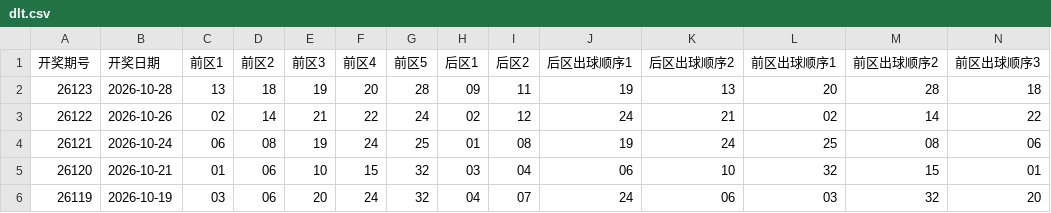
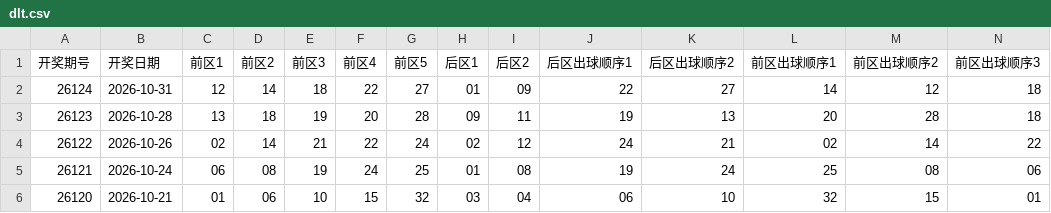
Before and after one commit to zhgiggs/lottery-dlt, a CSV file: dlt.csv, drawn as a sheet; only a part is shown; the shorter side is filled out with more unchanged rows; rows hold the shown columns only; the diff names each change by its address in the sheet, - before the commit and + after, or states it on an @@ line.

```diff
--- a/dlt.csv
+++ b/dlt.csv
+row 2: 26124 | 2026-10-31 | 12 | 14 | 18 | 22 | 27 | 01 | 09 | 22 | 27 | 14 | 12 | 18
```
